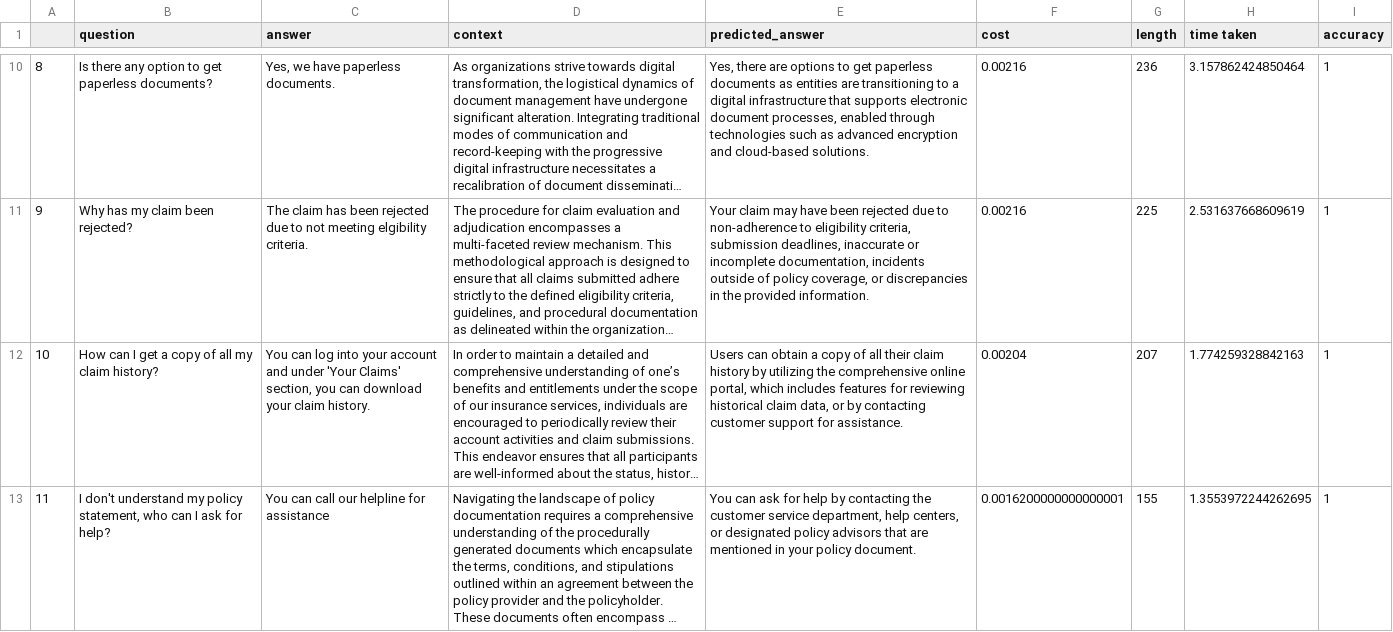
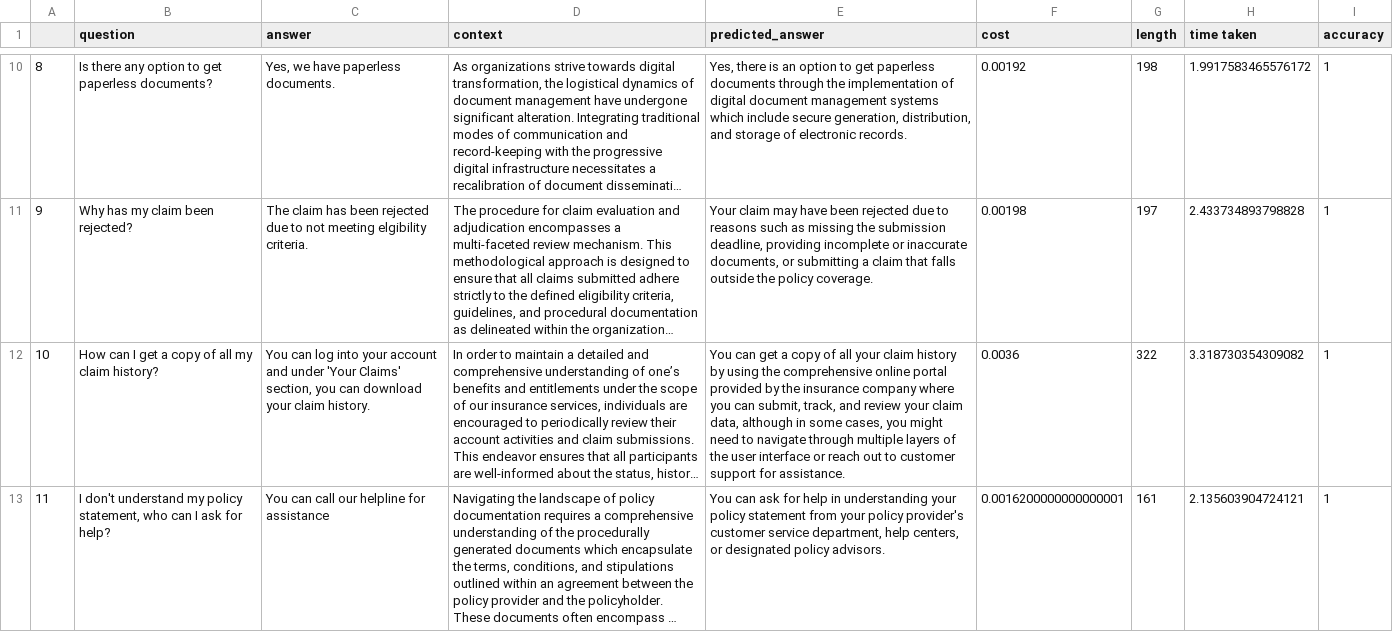
Before and after one commit to ritza-co/BASIC-enterprise-ai-benchmark, a CSV file: results/results_gpt-4.csv, drawn as a sheet; only a part is shown, gaps mark what is left out; long unchanged cells end in …; the diff covers the shown part only; the diff names each change by its address in the sheet, - before the commit and + after, or states it on an @@ line.

```diff
--- a/results/results_gpt-4.csv
+++ b/results/results_gpt-4.csv
-E10 (predicted_answer): Yes, there are options to get paperless documents as entities are transitioning to a digital infrastructure that supports electronic document processes, enabled through technologies such as advanced encryption and cloud-based solutions.
+E10 (predicted_answer): Yes, there is an option to get paperless documents through the implementation of digital document management systems which include secure generation, distribution, and storage of electronic records.
-F10 (cost): 0.00216
+F10 (cost): 0.00192
-G10 (length): 236
+G10 (length): 198
-H10 (time taken): 3.157862424850464
+H10 (time taken): 1.9917583465576172
-E11 (predicted_answer): …due to non-adherence to eligibility criteria, submission deadlines, inaccurate or incomplete documentation, incidents outside of policy coverage, or discrepancies in the provided information.
+E11 (predicted_answer): …due to reasons such as missing the submission deadline, providing incomplete or inaccurate documents, or submitting a claim that falls outside the policy coverage.
-F11 (cost): 0.00216
+F11 (cost): 0.00198
-G11 (length): 225
+G11 (length): 197
-H11 (time taken): 2.531637668609619
+H11 (time taken): 2.433734893798828
-E12 (predicted_answer): Users can obtain a copy of all their claim history by utilizing the comprehensive online portal, which includes features for reviewing historical claim data, or by contacting customer support…
+E12 (predicted_answer): You can get a copy of all your claim history by using the comprehensive online portal provided by the insurance company where you can submit, track, and review your claim data, although in some cases, you might need to navigate through multiple layers of the user interface or reach out to customer support…
-F12 (cost): 0.00204
+F12 (cost): 0.0036
-G12 (length): 207
+G12 (length): 322
-H12 (time taken): 1.774259328842163
+H12 (time taken): 3.318730354309082
-E13 (predicted_answer): …for help by contacting the customer service department, help centers, or designated policy advisors that are mentioned in your policy document.
+E13 (predicted_answer): …for help in understanding your policy statement from your policy provider's customer service department, help centers, or designated policy advisors.
-G13 (length): 155
+G13 (length): 161
-H13 (time taken): 1.3553972244262695
+H13 (time taken): 2.135603904724121
```
Also changed, not shown: 90 edited cells elsewhere in this file, results/appropriateness.csv, results/results_gpt-3.5-turbo-0125.csv, 5 other files.
